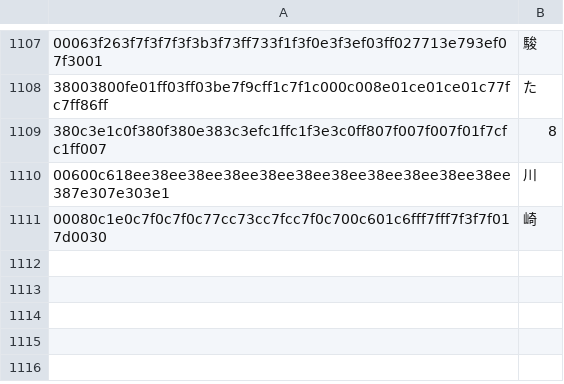
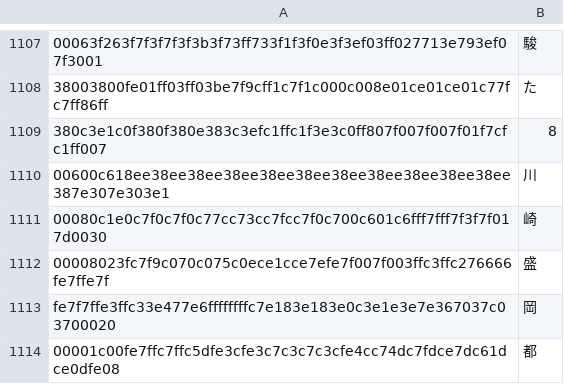
Before and after one commit to NateScarlet/auto-derby, a CSV file: auto_derby/data/ocr_labels.csv, drawn as a sheet; only a part is shown, gaps mark what is left out; the diff names each change by its address in the sheet, - before the commit and + after, or states it on an @@ line.

```diff
--- a/auto_derby/data/ocr_labels.csv
+++ b/auto_derby/data/ocr_labels.csv
+row 1112: 00008023fc7f9c070c075c0ece1cce7efe7f007f003ffc3ffc276666fe7ffe7f | 盛
+row 1113: fe7f7ffe3ffc33e477e6ffffffffc7e183e183e0c3e1e3e7e367037c03700020 | 岡
+row 1114: 00001c00fe7ffc7ffc5dfe3cfe3c7c3c7c3cfe4cc74dc7fdce7dc61dce0dfe08 | 都
```
Also changed, not shown: 3 other files.
